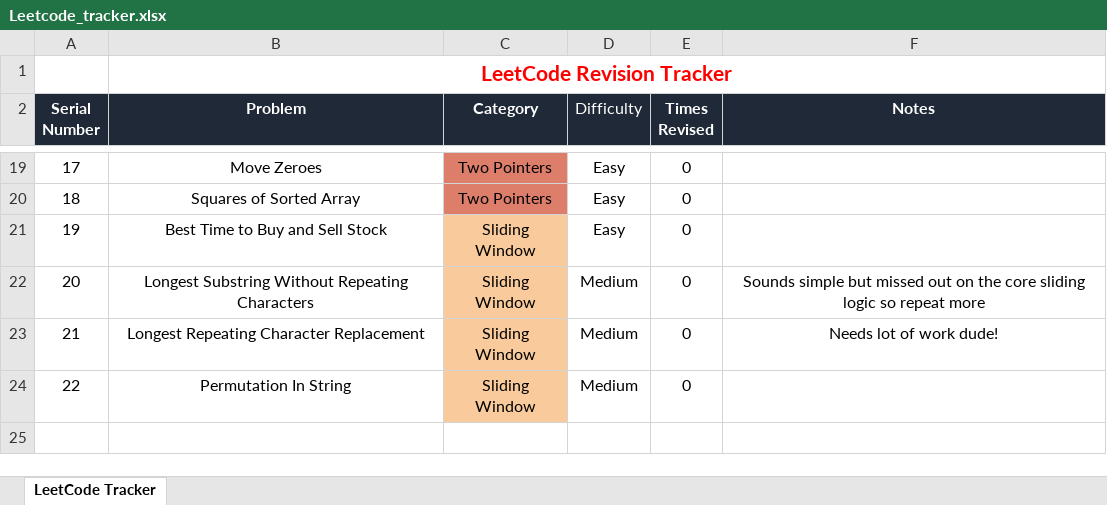
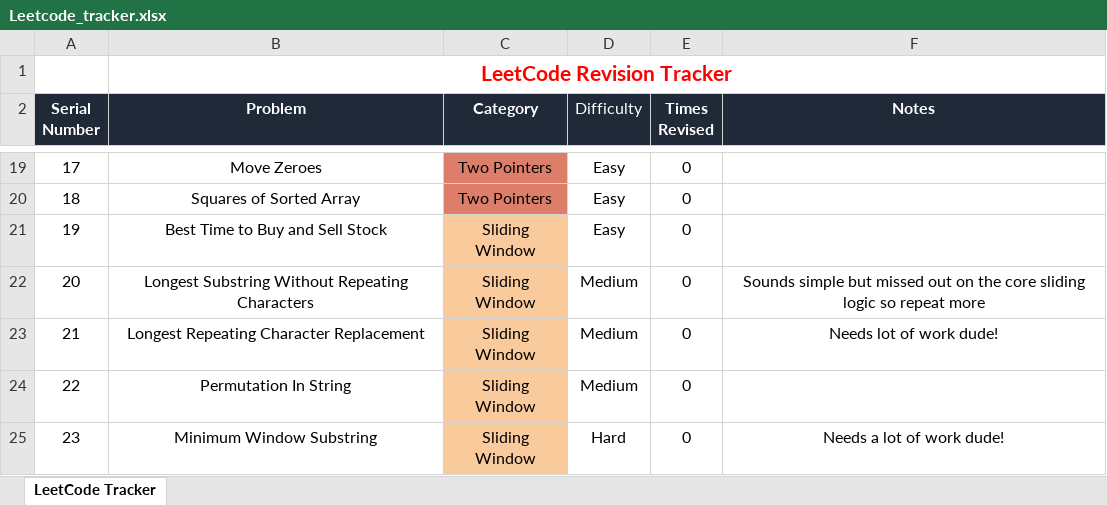
Before and after one commit to tejasprasadd/Leetcode, an Excel workbook: Leetcode_tracker.xlsx, sheet LeetCode Tracker, drawn as a sheet; only a part is shown, gaps mark what is left out; values as stored, in another font and other column widths than the file's, no borders; charts and pictures and conditional formats not drawn; the diff names each change by its address in the sheet, - before the commit and + after, or states it on an @@ line.

Commit message:
Finished Minimum Window Substring with 2 solutions

```diff
--- a/Leetcode_tracker.xlsx (sheet LeetCode Tracker)
+++ b/Leetcode_tracker.xlsx (sheet LeetCode Tracker)
+row 25: 23 | Minimum Window Substring | Sliding Window | Hard | 0 | Needs a lot of work dude!
```
Also changed, not shown: 2 other files.
